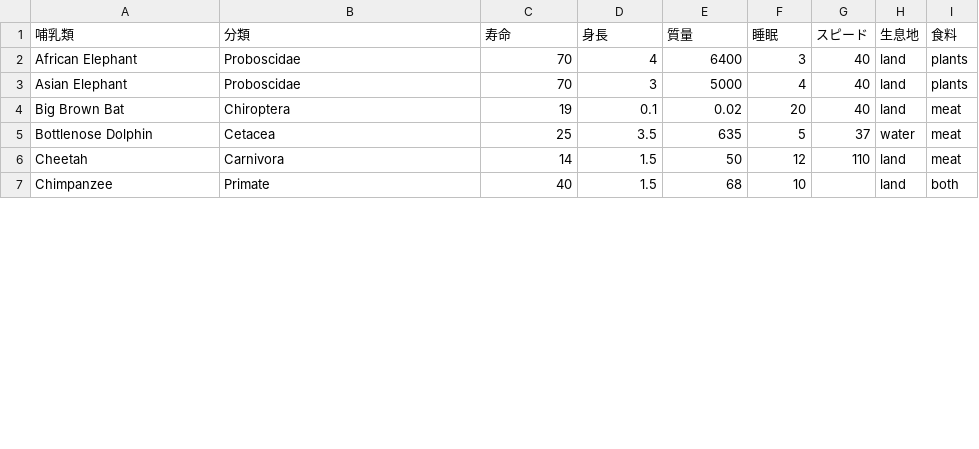
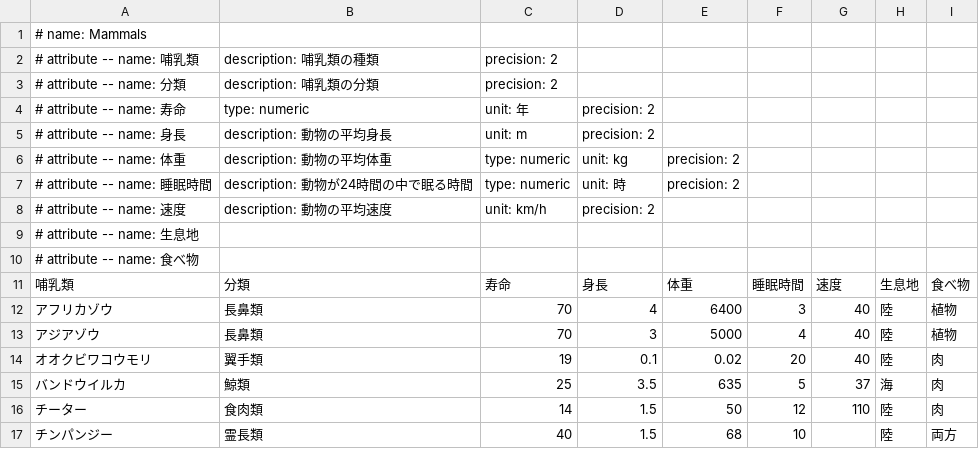
Before and after one commit to Tomopii/tomo_test, a CSV file: onboarding_jp/target/resources/mammals.csv, drawn as a sheet; only a part is shown; the diff covers the shown part only.

Commit message:
csv日本語

```diff
--- a/onboarding_jp/target/resources/mammals.csv
+++ b/onboarding_jp/target/resources/mammals.csv
@@ -1,7 +1,17 @@
-哺乳類,分類,寿命,身長,質量,睡眠,スピード,生息地,食料
-African Elephant,Proboscidae,70,4,6400,3,40,land,plants
-Asian Elephant,Proboscidae,70,3,5000,4,40,land,plants
-Big Brown Bat,Chiroptera,19,0.1,0.02,20,40,land,meat
-Bottlenose Dolphin,Cetacea,25,3.5,635,5,37,water,meat
-Cheetah,Carnivora,14,1.5,50,12,110,land,meat
-Chimpanzee,Primate,40,1.5,68,10,,land,both
+# name: Mammals
+# attribute -- name: 哺乳類, description: 哺乳類の種類, precision: 2
+# attribute -- name: 分類, description: 哺乳類の分類, precision: 2
+# attribute -- name: 寿命, type: numeric, unit: 年, precision: 2
+# attribute -- name: 身長, description: 動物の平均身長, unit: m, precision: 2
+# attribute -- name: 体重, description: 動物の平均体重, type: numeric, unit: kg, precision: 2
+# attribute -- name: 睡眠時間, description: 動物が24時間の中で眠る時間, type: numeric, unit: 時, precision: 2
+# attribute -- name: 速度, description: 動物の平均速度, unit: km/h, precision: 2
+# attribute -- name: 生息地
+# attribute -- name: 食べ物
+哺乳類,分類,寿命,身長,体重,睡眠時間,速度,生息地,食べ物
+アフリカゾウ,長鼻類,70,4,6400,3,40,陸,植物
+アジアゾウ,長鼻類,70,3,5000,4,40,陸,植物
+オオクビワコウモリ,翼手類,19,0.1,0.02,20,40,陸,肉
+バンドウイルカ,鯨類,25,3.5,635,5,37,海,肉
+チーター,食肉類,14,1.5,50,12,110,陸,肉
+チンパンジー,霊長類,40,1.5,68,10,,陸,両方
```
Also changed, not shown: 84 edited cells elsewhere in this file.
